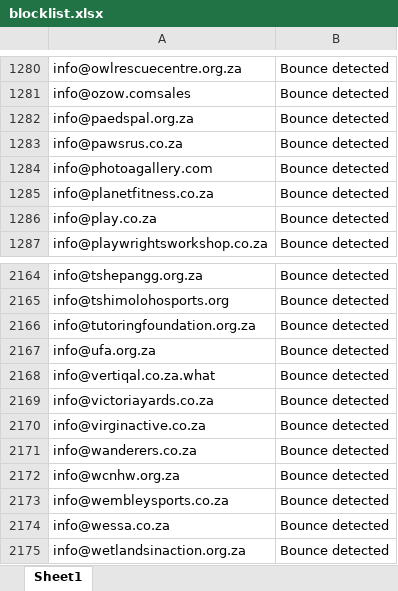
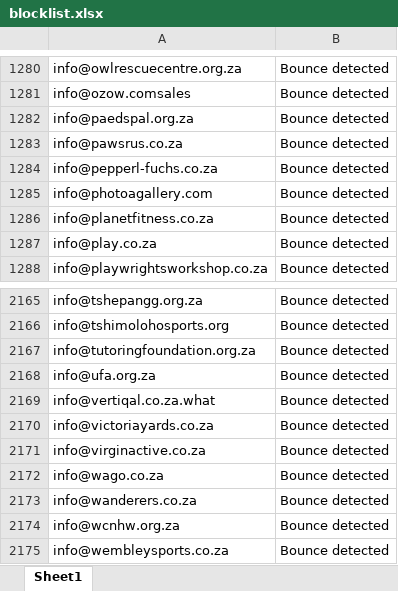
Before and after one commit to MareanaNsuku/community-service-outreach, an Excel workbook: results/blocklist.xlsx, sheet Sheet1, drawn as a sheet; only a part is shown, gaps mark what is left out; the shorter side is filled out with more unchanged rows; values as stored, in another font and other column widths than the file's, no borders; the diff names each change by its address in the sheet, - before the commit and + after, or states it on an @@ line.

```diff
--- a/results/blocklist.xlsx (sheet Sheet1)
+++ b/results/blocklist.xlsx (sheet Sheet1)
+row 1284: info@pepperl-fuchs.co.za | Bounce detected
+row 2172: info@wago.co.za | Bounce detected
```
